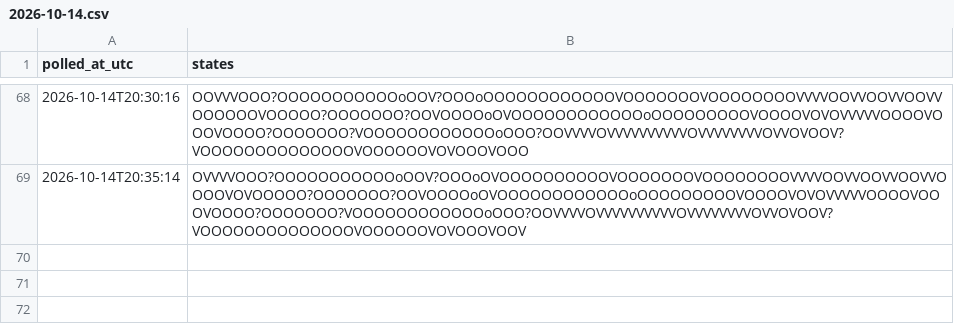
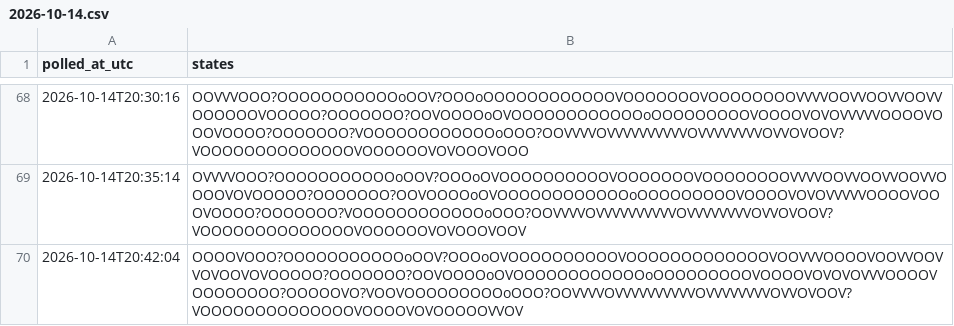
Before and after one commit to citina/curb-log, a CSV file: tools/data/ci/2026-10-14.csv, drawn as a sheet; only a part is shown, gaps mark what is left out.

Commit message:
poll 2026-10-14T20:42:18Z

```diff
--- a/tools/data/ci/2026-10-14.csv
+++ b/tools/data/ci/2026-10-14.csv
@@ -69 +69,2 @@ polled_at_utc,states
 2026-10-14T20:35:14,OVVVVOOO?OOOOOOOOOOOoOOV?OOOoOVOOOOOOOOOOVOOOOOOOVOOOOOOOOVVVVOOVVOOVVOOVVOOOOVOVOOOOO?OOOOOOO?OOVOOOOoOVOOOOOOOOOOOOoOOOOOOOOOVOOOOVOVOVVVVVOOOOVOOOVOOOO?OOOOOOO?VOOOOOOOOOOOOoOOO?OOVVVVOVVVVVVVVVVOVVVVVVVVOVVOVOOV?VOOOOOOOOOOOOOOVOOOOOOVOVOOOVOOV
+2026-10-14T20:42:04,OOOOVOOO?OOOOOOOOOOOoOOV?OOOoOVOOOOOOOOOOVOOOOOOOOOOOOOVOOVVVOOOOVOOVVOOVVOVOOVOVOOOOO?OOOOOOO?OOVOOOOoOVOOOOOOOOOOOOoOOOOOOOOOVOOOOVOVOVOVVVOOOOVOOOOOOOO?OOOOOVO?VOOVOOOOOOOOOoOOO?OOVVVVOVVVVVVVVVVOVVVVVVVVOVVOVOOV?VOOOOOOOOOOOOOOVOOOOVOVOOOOOVVOV
```
